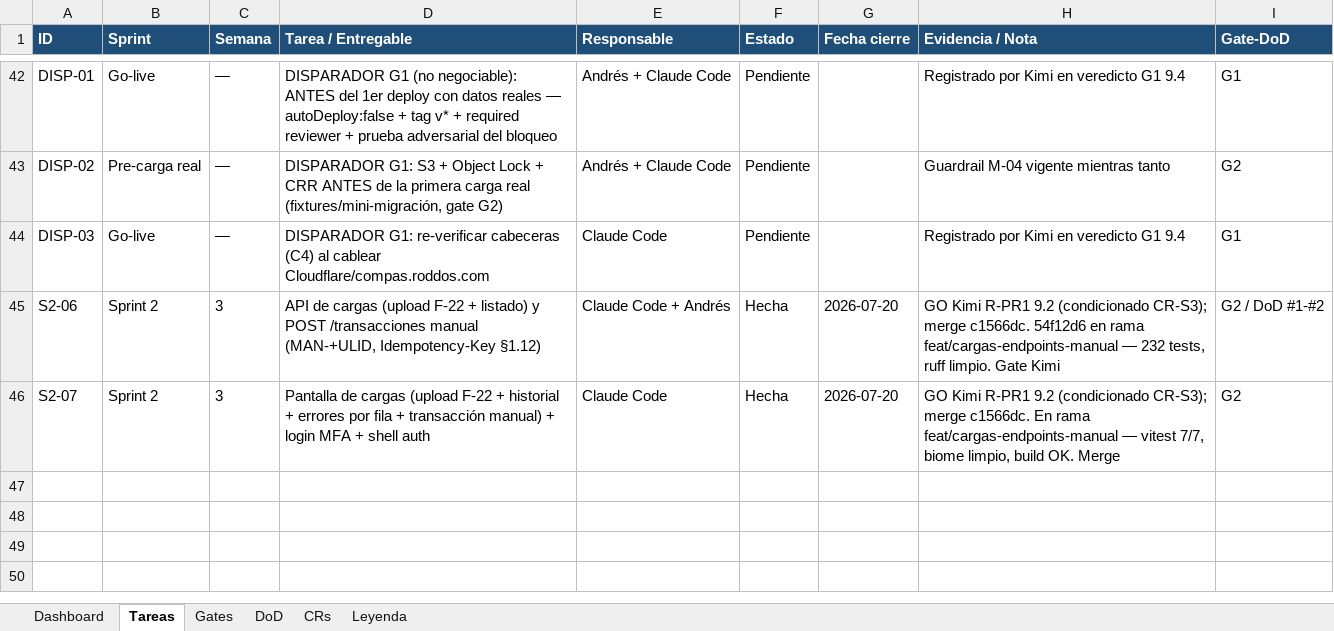
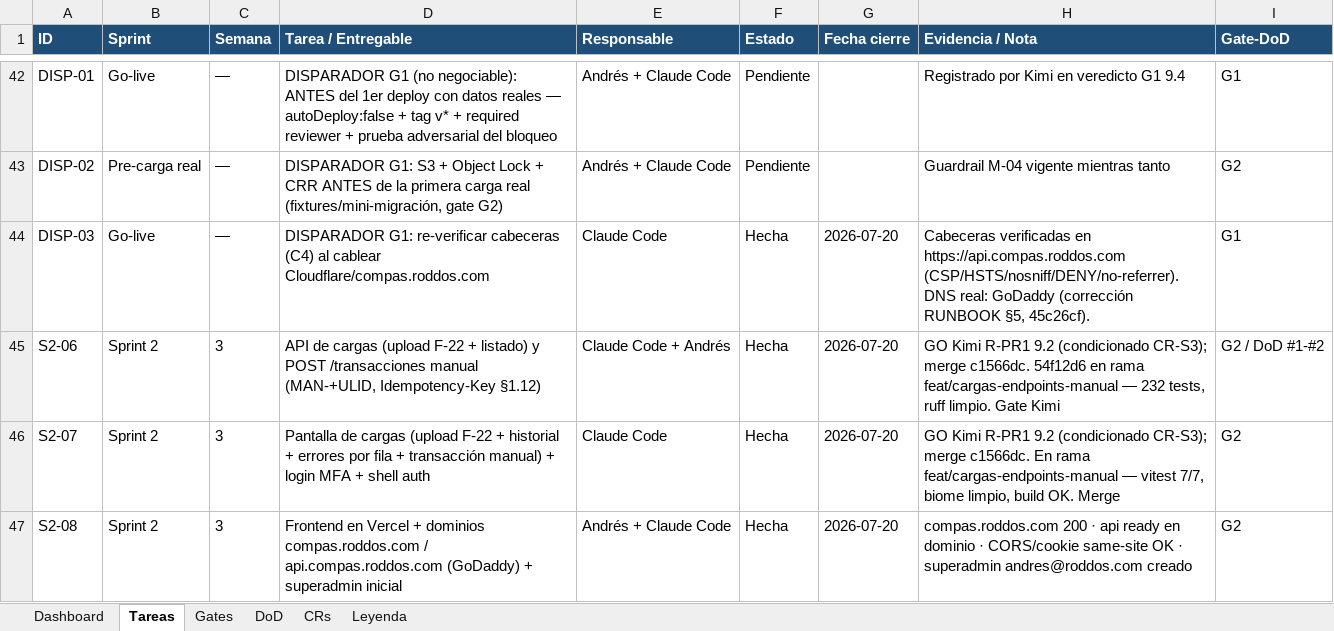
Before and after one commit to RoddosColombia/compas, an Excel workbook: docs/COMPAS_Control_Desarrollo.xlsx, sheet Tareas, drawn as a sheet; only a part is shown, gaps mark what is left out; values as stored, in another font and other column widths than the file's, no borders; the diff names each change by its address in the sheet, - before the commit and + after, or states it on an @@ line.

```diff
--- a/docs/COMPAS_Control_Desarrollo.xlsx (sheet Tareas)
+++ b/docs/COMPAS_Control_Desarrollo.xlsx (sheet Tareas)
-F44 (Estado): Pendiente
+F44 (Estado): Hecha
-G44 (Fecha cierre): (empty)
+G44 (Fecha cierre): 2026-07-20
-H44 (Evidencia / Nota): Registrado por Kimi en veredicto G1 9.4
+H44 (Evidencia / Nota): Cabeceras verificadas en https://api.compas.roddos.com (CSP/HSTS/nosniff/DENY/no-referrer). DNS real: GoDaddy (corrección RUNBOOK §5, 45c26cf).
+row 47: S2-08 | Sprint 2 | 3 | Frontend en Vercel + dominios compas.roddos.com / api.compas.roddos.com (GoDaddy) + superadmin inicial | Andrés + Claude Code | Hecha | 2026-07-20 | compas.roddos.com 200 · api ready en dominio · CORS/cookie same-site OK · superadmin andres@roddos.com creado | G2
```
